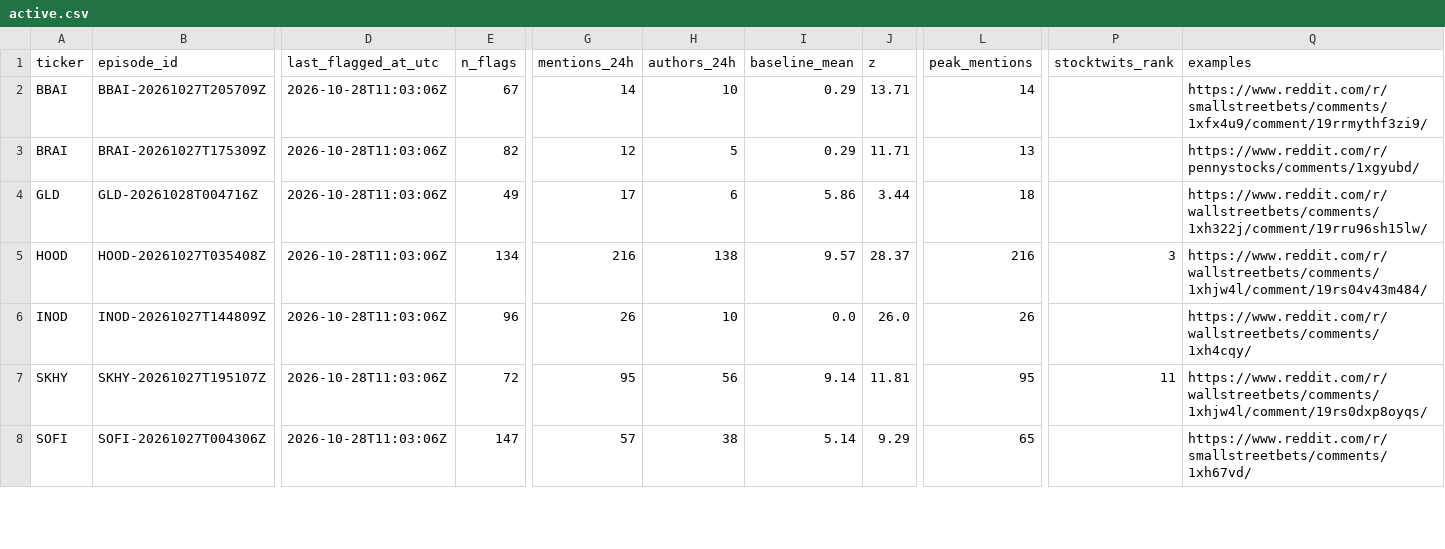
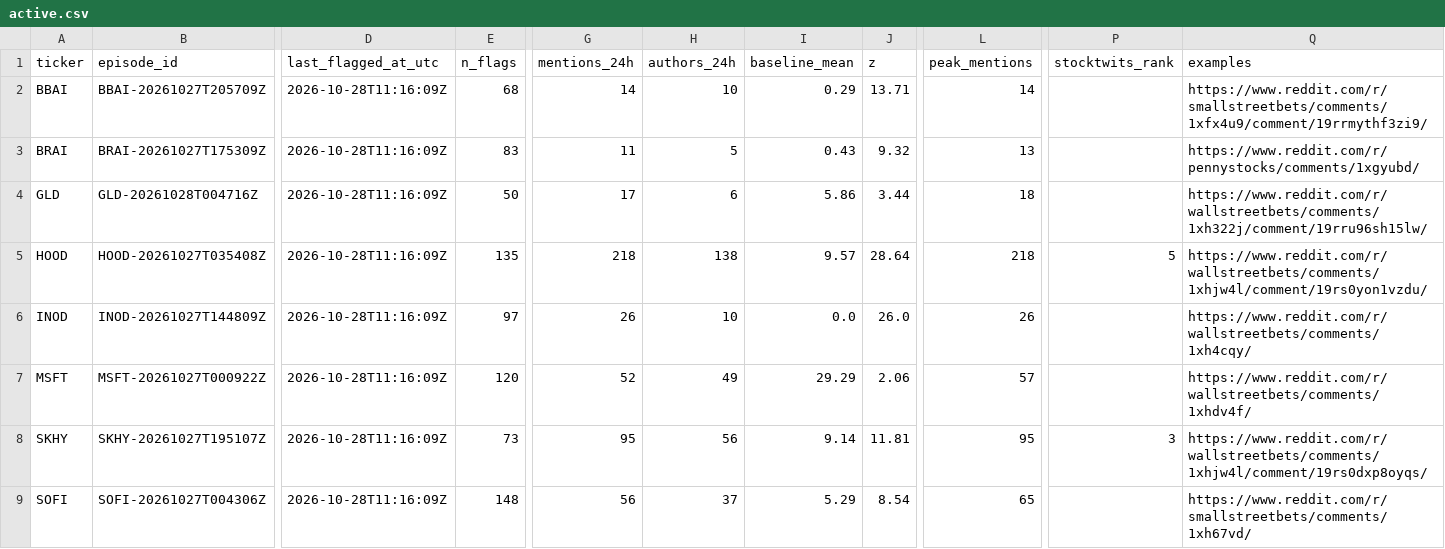
Before and after one commit to ShouvikRaj/pump-dump-detector, a CSV file: candidates/active.csv, drawn as a sheet; only a part is shown, gaps mark what is left out; addresses are those after the commit; rows hold the shown columns only; the diff covers the shown part only; the diff names each change by its address in the sheet, - before the commit and + after, or states it on an @@ line.

```diff
--- a/candidates/active.csv
+++ b/candidates/active.csv
-D2:D6 (last_flagged_at_utc): 2026-10-28T11:03:06Z
+D2:D6 (last_flagged_at_utc): 2026-10-28T11:16:09Z
-E2 (n_flags): 67
+E2 (n_flags): 68
-E3 (n_flags): 82
+E3 (n_flags): 83
-G3 (mentions_24h): 12
+G3 (mentions_24h): 11
-I3 (baseline_mean): 0.29
+I3 (baseline_mean): 0.43
-J3 (z): 11.71
+J3 (z): 9.32
-E4 (n_flags): 49
+E4 (n_flags): 50
-E5 (n_flags): 134
+E5 (n_flags): 135
-G5 (mentions_24h): 216
+G5 (mentions_24h): 218
-J5 (z): 28.37
+J5 (z): 28.64
-L5 (peak_mentions): 216
+L5 (peak_mentions): 218
-P5 (stocktwits_rank): 3
+P5 (stocktwits_rank): 5
-Q5 (examples): https://www.reddit.com/r/wallstreetbets/comments/1xhjw4l/comment/19rs04v43m484/
+Q5 (examples): https://www.reddit.com/r/wallstreetbets/comments/1xhjw4l/comment/19rs0yon1vzdu/
-E6 (n_flags): 96
+E6 (n_flags): 97
+row 7: MSFT | MSFT-20261027T000922Z | 2026-10-28T11:16:09Z | 120 | 52 | 49 | 29.29 | 2.06 | 57 |  | https://www.reddit.com/r/wallstreetbets/comments/1xhdv4f/
-D8:D9 (last_flagged_at_utc): 2026-10-28T11:03:06Z
+D8:D9 (last_flagged_at_utc): 2026-10-28T11:16:09Z
-E8 (n_flags): 72
+E8 (n_flags): 73
-P8 (stocktwits_rank): 11
+P8 (stocktwits_rank): 3
-E9 (n_flags): 147
+E9 (n_flags): 148
-G9 (mentions_24h): 57
+G9 (mentions_24h): 56
-H9 (authors_24h): 38
+H9 (authors_24h): 37
-I9 (baseline_mean): 5.14
+I9 (baseline_mean): 5.29
-J9 (z): 9.29
+J9 (z): 8.54
```
Also changed, not shown: 1 removed row and 21 edited cells elsewhere in this file, 5 other files.
